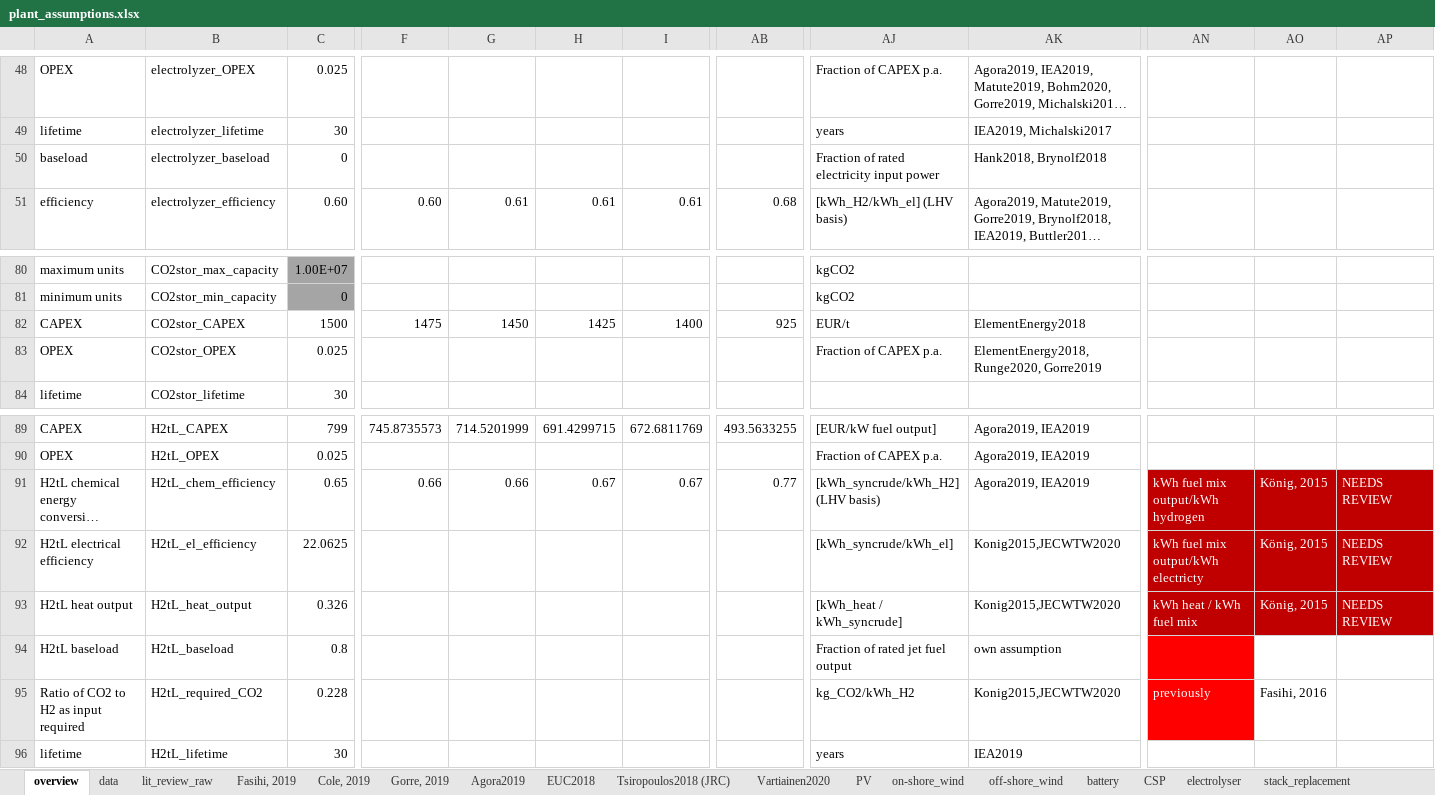
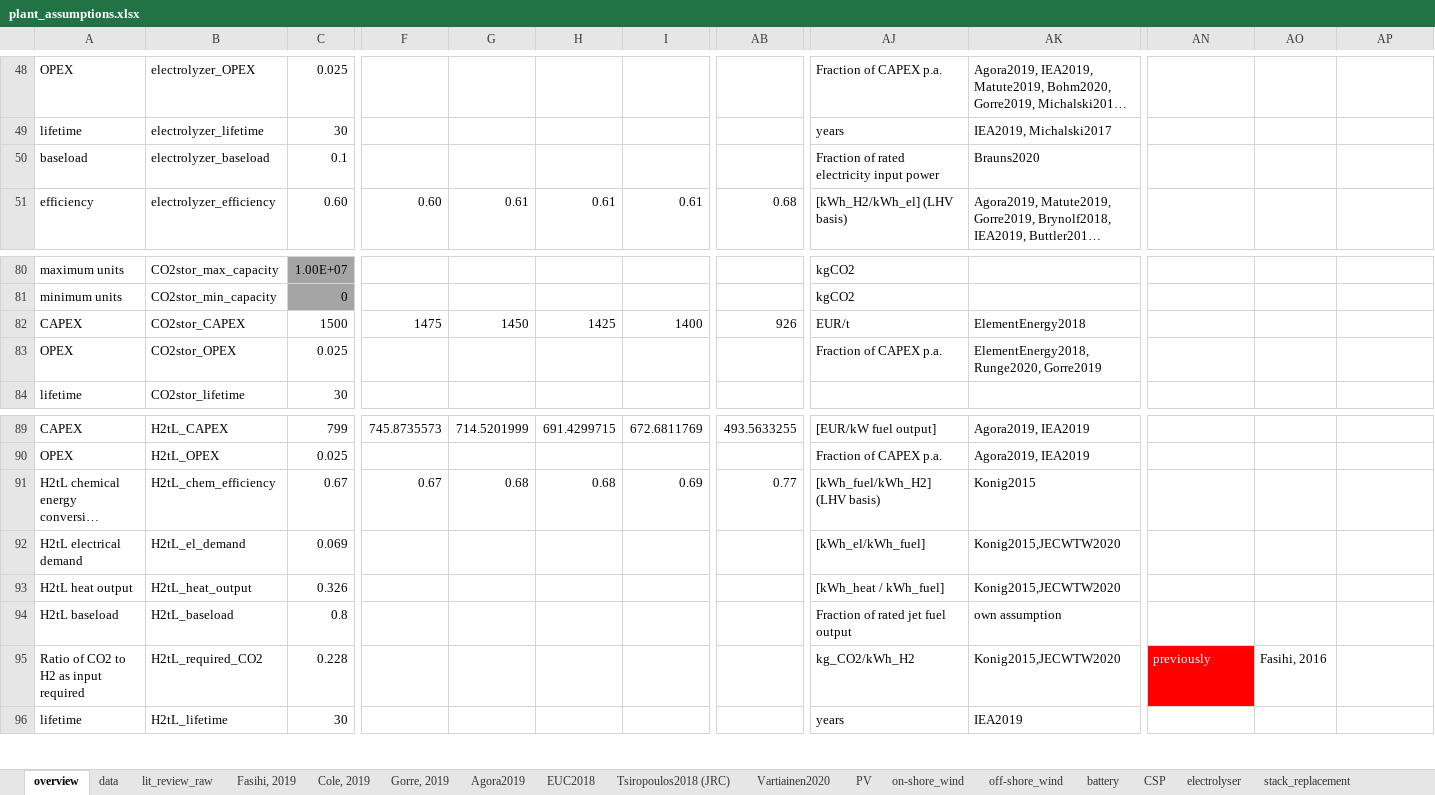
Before and after one commit to kwdseymour/EuroSAFs, an Excel workbook: data/plant_assumptions.xlsx, sheet overview, drawn as a sheet; only a part is shown, gaps mark what is left out; long unchanged cells end in …; values as stored, in another font and other column widths than the file's, no borders; charts and pictures not drawn; removed rows and columns are numbered as before the commit, all else as after; rows hold the shown columns only; the diff covers the shown part only; the diff names each change by its address in the sheet, - before the commit and + after, or states it on an @@ line.

```diff
--- a/data/plant_assumptions.xlsx (sheet overview)
+++ b/data/plant_assumptions.xlsx (sheet overview)
-C50: 0
+C50: 0.1
-AK50: Hank2018, Brynolf2018
+AK50: Brauns2020
-AB82: 925
+AB82: 926
-C91: 0.65
+C91: 0.67
-F91: 0.66
+F91: 0.67
-G91: 0.66
+G91: 0.68
-H91: 0.67
+H91: 0.68
-I91: 0.67
+I91: 0.69
-AJ91: [kWh_syncrude/kWh_H2] (LHV basis)
+AJ91: [kWh_fuel/kWh_H2] (LHV basis)
-AK91: Agora2019, IEA2019
+AK91: Konig2015
-AN91: kWh fuel mix output/kWh hydrogen
+AN91: (empty)
-AN91:AP91 fill: #C00000
+AN91:AP91 fill: none
-AO91: König, 2015
+AO91: (empty)
-AP91: NEEDS REVIEW
+AP91: (empty)
-row 92: H2tL electrical efficiency | H2tL_el_efficiency | 22.0625 |  |  |  |  |  | [kWh_syncrude/kWh_el] | Konig2015,JECWTW2020 | kWh fuel mix output/kWh electricty | König, 2015 | NEEDS REVIEW
+row 92: H2tL electrical demand | H2tL_el_demand | 0.069 |  |  |  |  |  | [kWh_el/kWh_fuel] | Konig2015,JECWTW2020
-AJ93: [kWh_heat / kWh_syncrude]
+AJ93: [kWh_heat / kWh_fuel]
-AN93: kWh heat / kWh fuel mix
+AN93: (empty)
-AN93:AP93 fill: #C00000
+AN93:AP93 fill: none
-AO93: König, 2015
+AO93: (empty)
-AP93: NEEDS REVIEW
+AP93: (empty)
-AN94 fill: #FF0000
+AN94 fill: none
```
Also changed, not shown: 13 edited cells elsewhere in this sheet, sheet data, charts or pictures, 1 other file.
